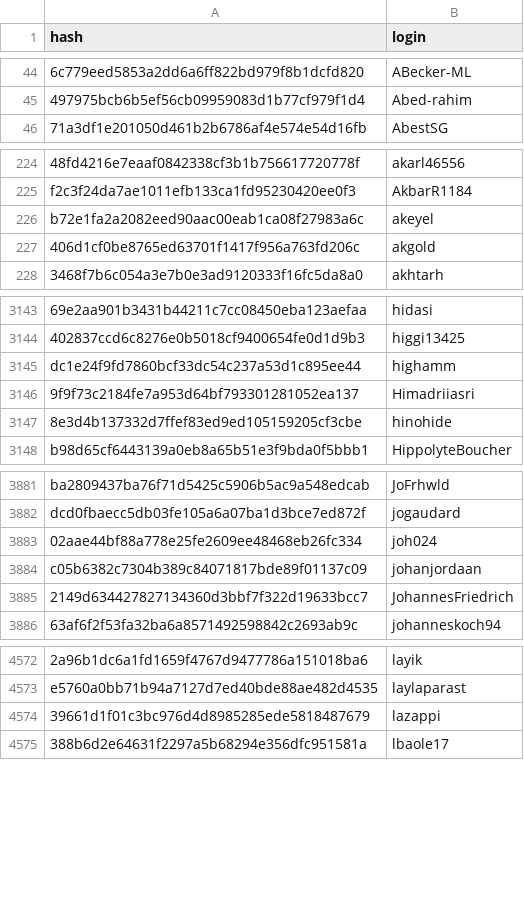
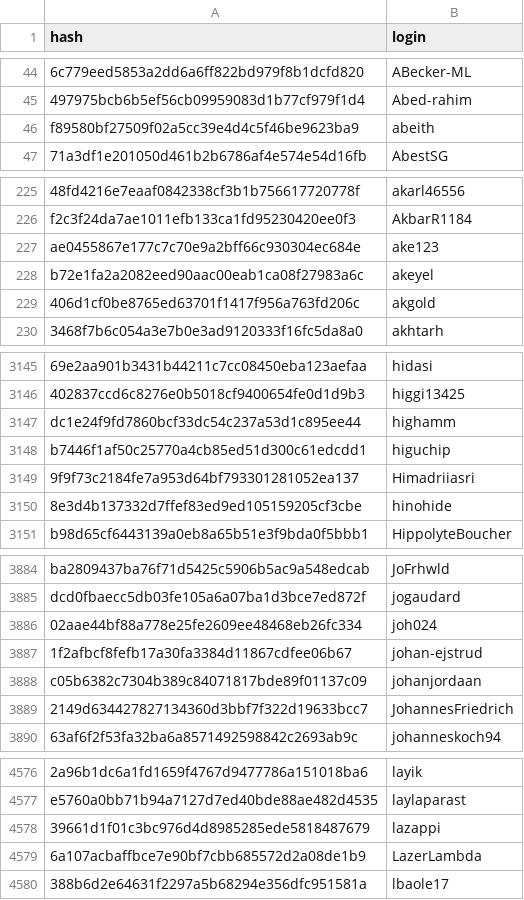
Before and after one commit to r-universe-org/cran-to-git, a CSV file: maintainers.csv, drawn as a sheet; only a part is shown, gaps mark what is left out; the diff covers the shown part only; the diff names each change by its address in the sheet, - before the commit and + after, or states it on an @@ line.

```diff
--- a/maintainers.csv
+++ b/maintainers.csv
+row 46: f89580bf27509f02a5cc39e4d4c5f46be9623ba9 | abeith
+row 227: ae0455867e177c7c70e9a2bff66c930304ec684e | ake123
+row 3148: b7446f1af50c25770a4cb85ed51d300c61edcdd1 | higuchip
+row 3887: 1f2afbcf8fefb17a30fa3384d11867cdfee06b67 | johan-ejstrud
+row 4579: 6a107acbaffbce7e90bf7cbb685572d2a08de1b9 | LazerLambda
```
Also changed, not shown: 1 added row elsewhere in this file.
